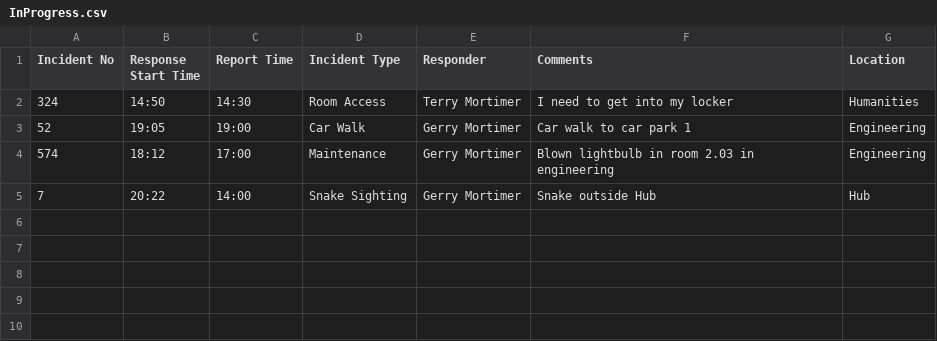
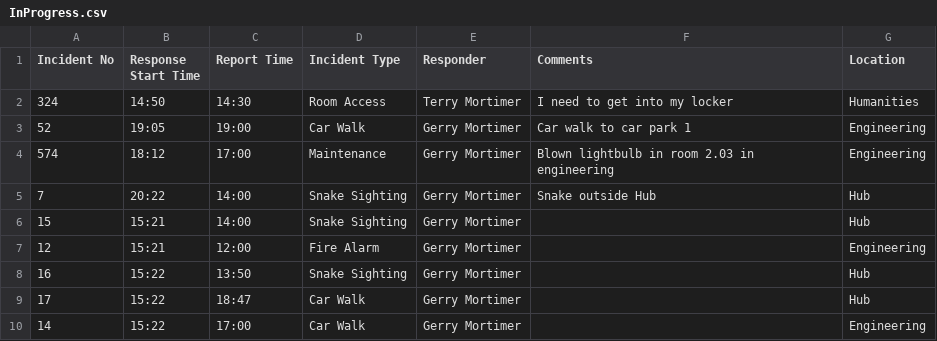
Before and after one commit to dkearns15/ICS-Prototype, a CSV file: FlinSafePrototype/InProgress.csv, drawn as a sheet.

Commit message:
Reporting functions for phone, layout not set yet as seems easier to do at end.

```diff
--- a/FlinSafePrototype/InProgress.csv
+++ b/FlinSafePrototype/InProgress.csv
@@ -5 +5,6 @@ Incident No,Response Start Time,Report Time,Incident Type,Responder,Comments,Loc
 7,20:22,14:00,Snake Sighting,Gerry Mortimer,Snake outside Hub,Hub
+15,15:21,14:00,Snake Sighting,Gerry Mortimer,,Hub
+12,15:21,12:00,Fire Alarm,Gerry Mortimer,,Engineering
+16,15:22,13:50,Snake Sighting,Gerry Mortimer,,Hub
+17,15:22,18:47,Car Walk,Gerry Mortimer,,Hub
+14,15:22,17:00,Car Walk,Gerry Mortimer,,Engineering
```
Also changed, not shown: FlinSafePrototype/IncidentQueue.csv, FlinSafePrototype/NewIncidents.csv, 3 other files.
